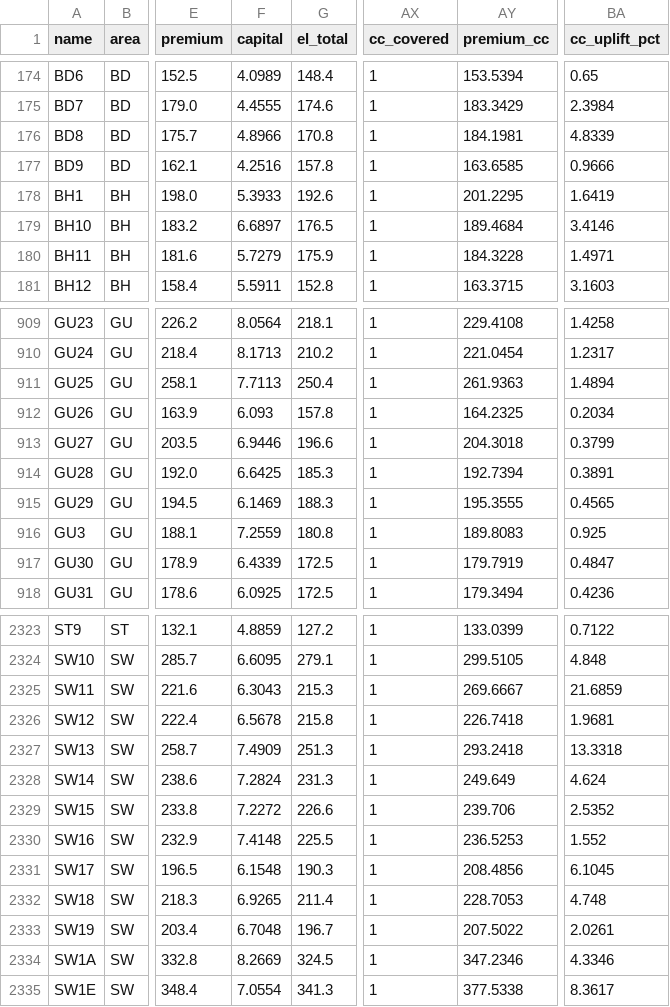
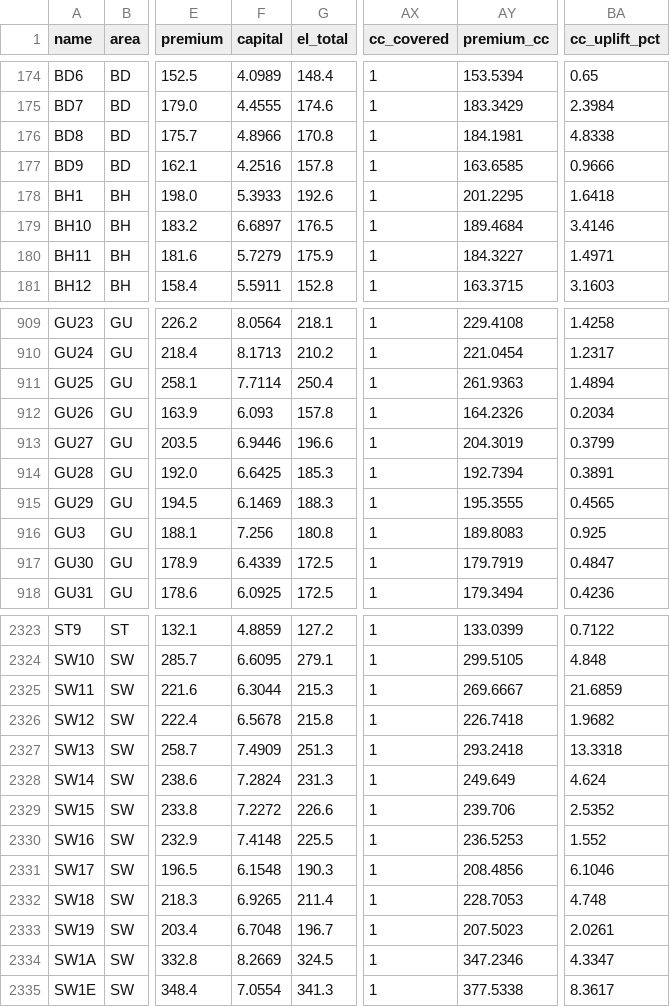
Before and after one commit to SMcode-source/uk-home-insurance-risk-map, a CSV file: docs/assets/uk_district_risk.csv, drawn as a sheet; only a part is shown, gaps mark what is left out; the diff covers the shown part only; the diff names each change by its address in the sheet, - before the commit and + after, or states it on an @@ line.

```diff
--- a/docs/assets/uk_district_risk.csv
+++ b/docs/assets/uk_district_risk.csv
-BA176 (cc_uplift_pct): 4.8339
+BA176 (cc_uplift_pct): 4.8338
-BA178 (cc_uplift_pct): 1.6419
+BA178 (cc_uplift_pct): 1.6418
-AY180 (premium_cc): 184.3228
+AY180 (premium_cc): 184.3227
-F911 (capital): 7.7113
+F911 (capital): 7.7114
-AY912 (premium_cc): 164.2325
+AY912 (premium_cc): 164.2326
-AY913 (premium_cc): 204.3018
+AY913 (premium_cc): 204.3019
-F916 (capital): 7.2559
+F916 (capital): 7.256
-F2325 (capital): 6.3043
+F2325 (capital): 6.3044
-BA2326 (cc_uplift_pct): 1.9681
+BA2326 (cc_uplift_pct): 1.9682
-BA2331 (cc_uplift_pct): 6.1045
+BA2331 (cc_uplift_pct): 6.1046
-AY2333 (premium_cc): 207.5022
+AY2333 (premium_cc): 207.5023
-BA2334 (cc_uplift_pct): 4.3346
+BA2334 (cc_uplift_pct): 4.3347
```
Also changed, not shown: 164 edited cells elsewhere in this file, 2 other files.
